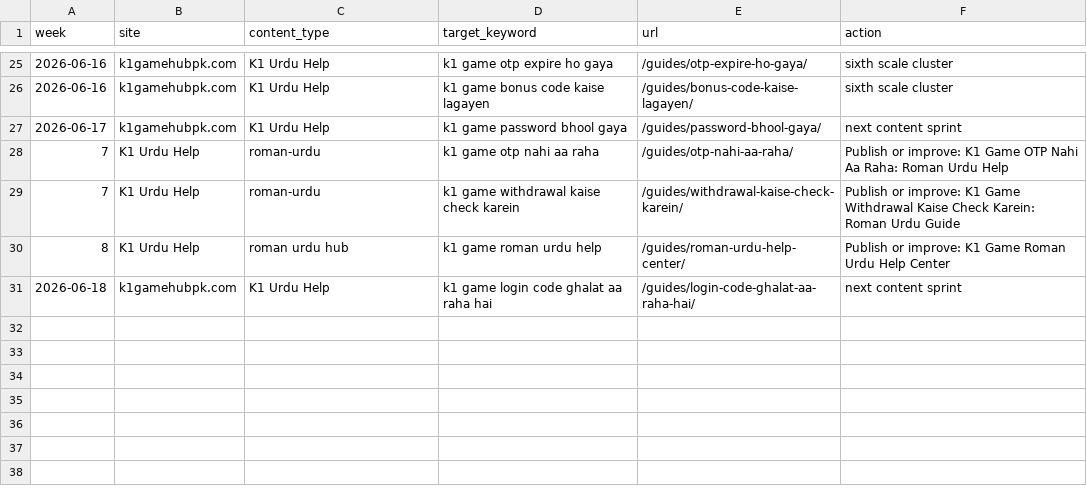
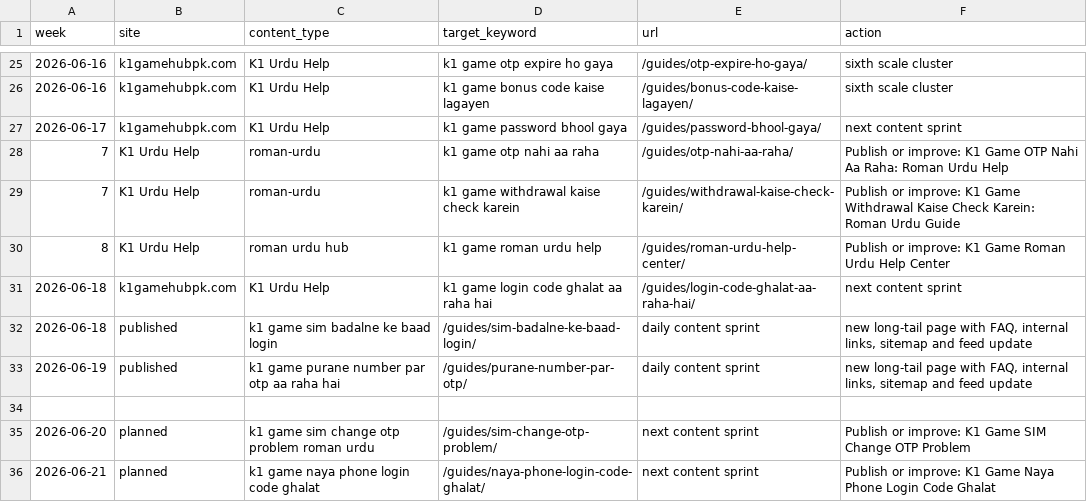
Before and after one commit to alexgkbet888-web/k1gamehubpk.com, a CSV file: CONTENT-CALENDAR.csv, drawn as a sheet; only a part is shown, gaps mark what is left out; the diff names each change by its address in the sheet, - before the commit and + after, or states it on an @@ line.

Commit message:
Publish k1gamehubpk.com SEO refresh 2026-06-20 09:26

```diff
--- a/CONTENT-CALENDAR.csv
+++ b/CONTENT-CALENDAR.csv
+row 32: 2026-06-18 | published | k1 game sim badalne ke baad login | /guides/sim-badalne-ke-baad-login/ | daily content sprint | new long-tail page with FAQ, internal links, sitemap and feed update
+row 33: 2026-06-19 | published | k1 game purane number par otp aa raha hai | /guides/purane-number-par-otp/ | daily content sprint | new long-tail page with FAQ, internal links, sitemap and feed update
+row 34: (empty)
+row 35: 2026-06-20 | planned | k1 game sim change otp problem roman urdu | /guides/sim-change-otp-problem/ | next content sprint | Publish or improve: K1 Game SIM Change OTP Problem
+row 36: 2026-06-21 | planned | k1 game naya phone login code ghalat | /guides/naya-phone-login-code-ghalat/ | next content sprint | Publish or improve: K1 Game Naya Phone Login Code Ghalat
```
